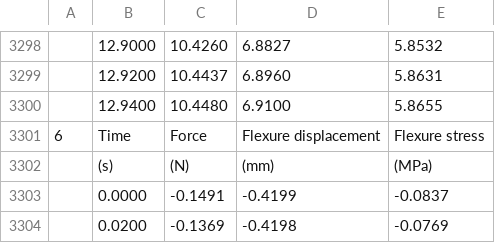
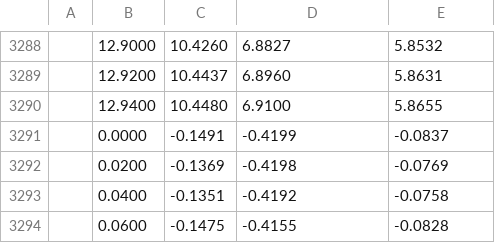
Before and after one commit to TransformativeRoboticsLab/vtp-foam-durability, a CSV file: data/5000kPa-thick2_1_3pointbend.csv, drawn as a sheet; only a part is shown, gaps mark what is left out; the shorter side is filled out with more unchanged rows; the diff covers the shown part only.

```diff
--- a/data/5000kPa-thick2_1_3pointbend.csv
+++ b/data/5000kPa-thick2_1_3pointbend.csv
@@ -3300,4 +3290,2 @@
 "","12.9400","10.4480","6.9100","5.8655"
-6,Time,Force,Flexure displacement,Flexure stress
-,(s),(N),(mm),(MPa)
 "","0.0000","-0.1491","-0.4199","-0.0837"
```
Also changed, not shown: 10 removed rows elsewhere in this file, data/5000kPa-thick2_3_3pointbend.csv, data/5000kPa-thin2_5_3pointbend.csv, 3 other files.
